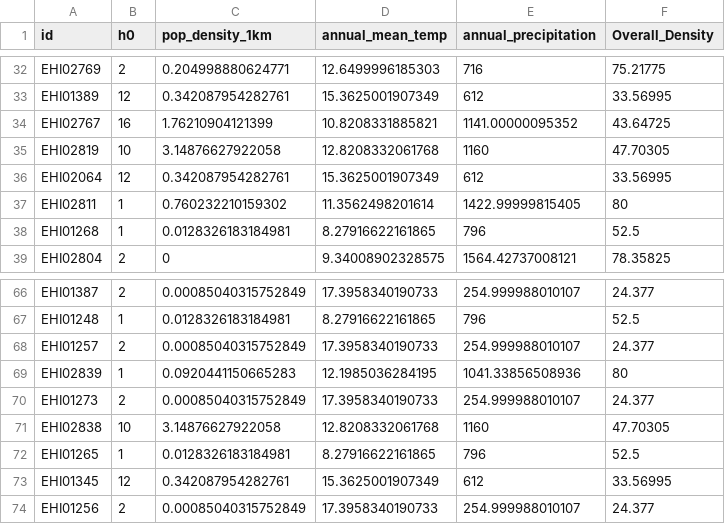
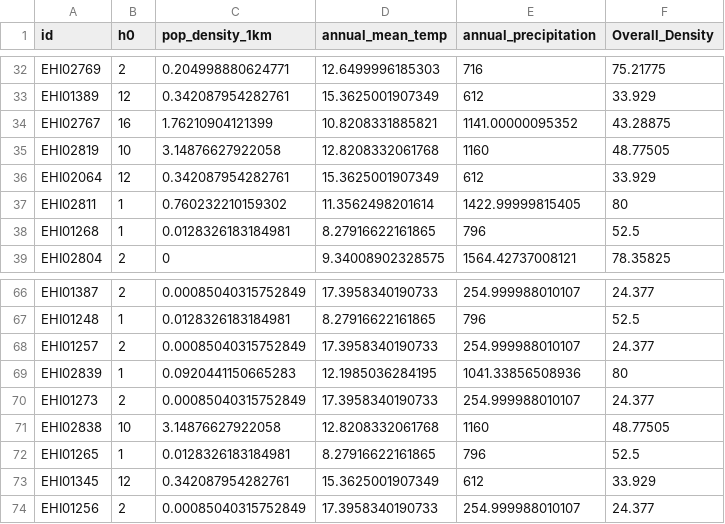
Before and after one commit to alberdilab/btp_metagenomics, a CSV file: data/enviromental_var.csv, drawn as a sheet; only a part is shown, gaps mark what is left out; the diff covers the shown part only.

```diff
--- a/data/enviromental_var.csv
+++ b/data/enviromental_var.csv
@@ -32,6 +32,6 @@
 "EHI02769",2,0.204998880624771,12.6499996185303,716,75.21775
-"EHI01389",12,0.342087954282761,15.3625001907349,612,33.56995
-"EHI02767",16,1.76210904121399,10.8208331885821,1141.00000095352,43.64725
-"EHI02819",10,3.14876627922058,12.8208332061768,1160,47.70305
-"EHI02064",12,0.342087954282761,15.3625001907349,612,33.56995
+"EHI01389",12,0.342087954282761,15.3625001907349,612,33.929
+"EHI02767",16,1.76210904121399,10.8208331885821,1141.00000095352,43.28875
+"EHI02819",10,3.14876627922058,12.8208332061768,1160,48.77505
+"EHI02064",12,0.342087954282761,15.3625001907349,612,33.929
 "EHI02811",1,0.760232210159302,11.3562498201614,1422.99999815405,80
@@ -70,5 +70,5 @@
 "EHI01273",2,0.00085040315752849,17.3958340190733,254.999988010107,24.377
-"EHI02838",10,3.14876627922058,12.8208332061768,1160,47.70305
+"EHI02838",10,3.14876627922058,12.8208332061768,1160,48.77505
 "EHI01265",1,0.0128326183184981,8.27916622161865,796,52.5
-"EHI01345",12,0.342087954282761,15.3625001907349,612,33.56995
+"EHI01345",12,0.342087954282761,15.3625001907349,612,33.929
 "EHI01256",2,0.00085040315752849,17.3958340190733,254.999988010107,24.377
```
Also changed, not shown: 30 edited cells elsewhere in this file, data/enviromental_var.tsv, 7 other files.
